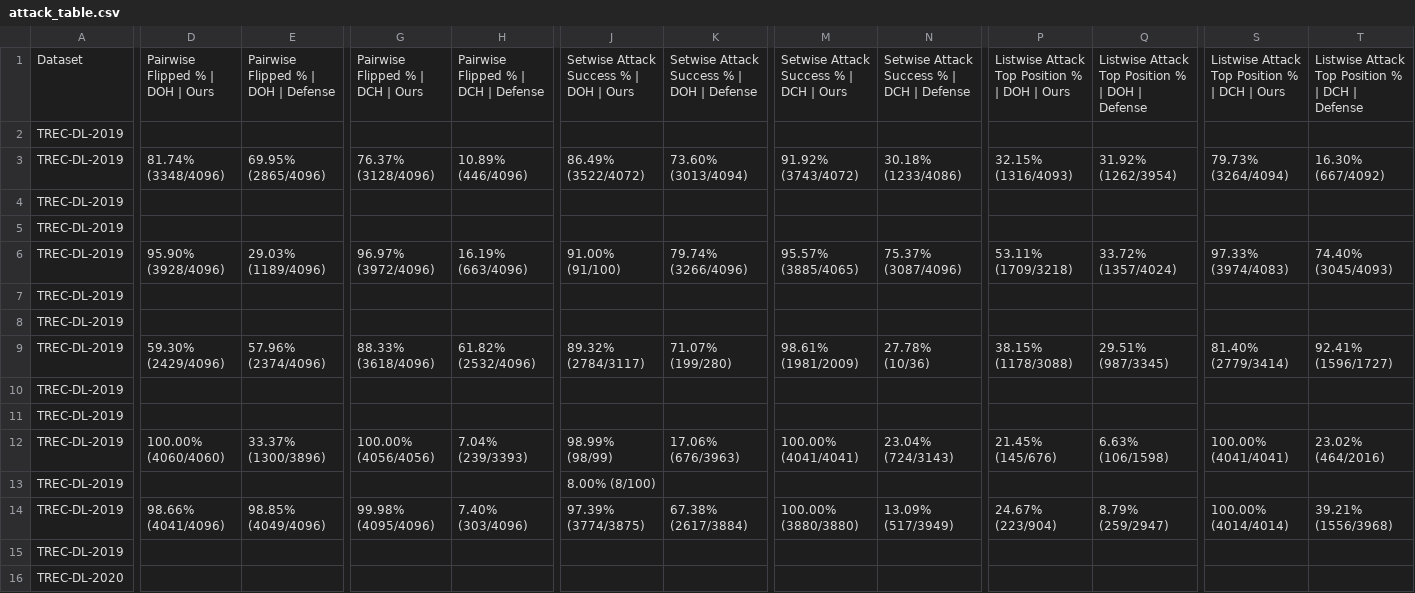
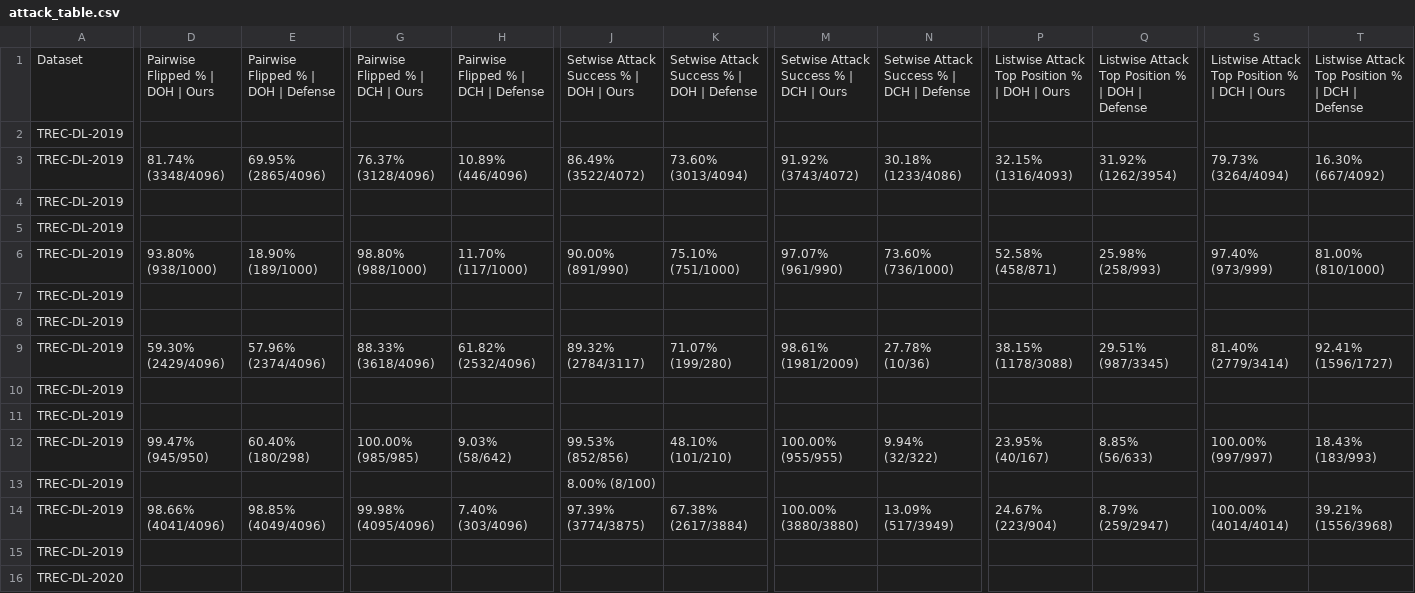
Before and after one commit to kaisergrimlock/LLM-Ranker-Attack, a CSV file: Results/attack_table.csv, drawn as a sheet; only a part is shown, gaps mark what is left out; the diff names each change by its address in the sheet, - before the commit and + after, or states it on an @@ line.

```diff
--- a/Results/attack_table.csv
+++ b/Results/attack_table.csv
-D6: 95.90% (3928/4096)
+D6: 93.80% (938/1000)
-E6: 29.03% (1189/4096)
+E6: 18.90% (189/1000)
-G6: 96.97% (3972/4096)
+G6: 98.80% (988/1000)
-H6: 16.19% (663/4096)
+H6: 11.70% (117/1000)
-J6: 91.00% (91/100)
+J6: 90.00% (891/990)
-K6: 79.74% (3266/4096)
+K6: 75.10% (751/1000)
-M6: 95.57% (3885/4065)
+M6: 97.07% (961/990)
-N6: 75.37% (3087/4096)
+N6: 73.60% (736/1000)
-P6: 53.11% (1709/3218)
+P6: 52.58% (458/871)
-Q6: 33.72% (1357/4024)
+Q6: 25.98% (258/993)
-S6: 97.33% (3974/4083)
+S6: 97.40% (973/999)
-T6: 74.40% (3045/4093)
+T6: 81.00% (810/1000)
-D12: 100.00% (4060/4060)
+D12: 99.47% (945/950)
-E12: 33.37% (1300/3896)
+E12: 60.40% (180/298)
-G12: 100.00% (4056/4056)
+G12: 100.00% (985/985)
-H12: 7.04% (239/3393)
+H12: 9.03% (58/642)
-J12: 98.99% (98/99)
+J12: 99.53% (852/856)
-K12: 17.06% (676/3963)
+K12: 48.10% (101/210)
-M12: 100.00% (4041/4041)
+M12: 100.00% (955/955)
-N12: 23.04% (724/3143)
+N12: 9.94% (32/322)
-P12: 21.45% (145/676)
+P12: 23.95% (40/167)
-Q12: 6.63% (106/1598)
+Q12: 8.85% (56/633)
-S12: 100.00% (4041/4041)
+S12: 100.00% (997/997)
-T12: 23.02% (464/2016)
+T12: 18.43% (183/993)
```
Also changed, not shown: Results/pointwise/pointwise.csv, 4 other files.
